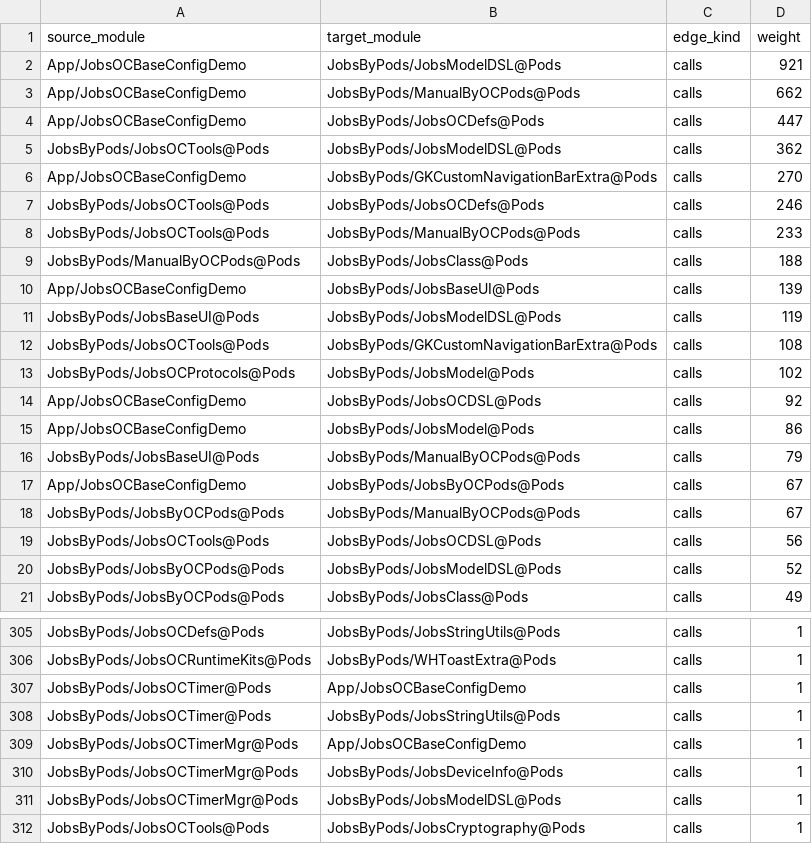
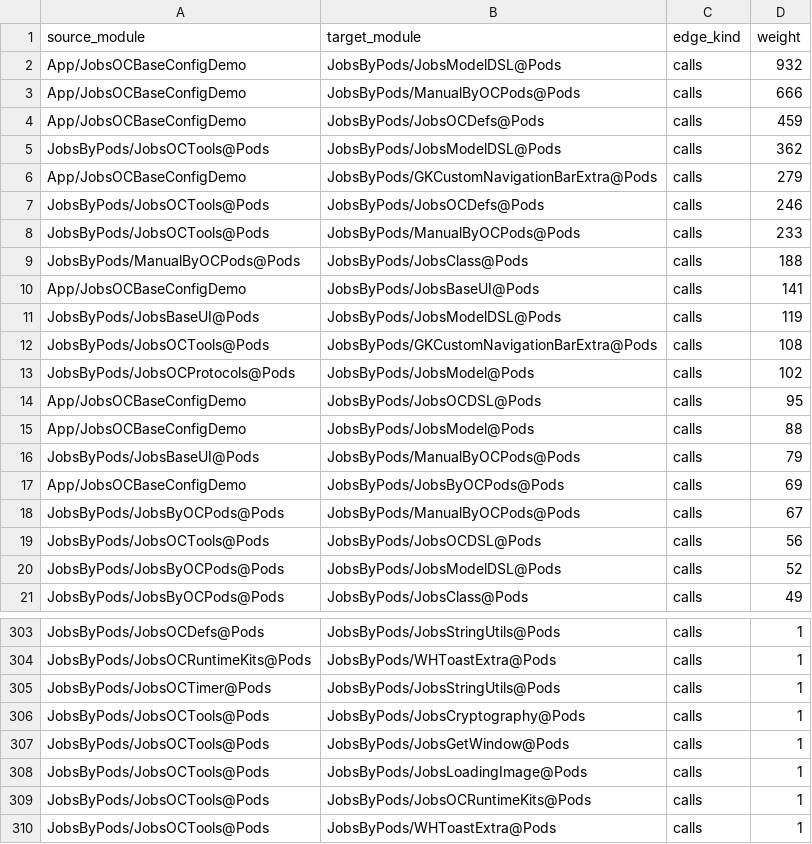
Before and after one commit to JobsKits/JobsOCBaseConfigDemo, a TSV file: .codegraph/codegraph.md/edges/module-coupling.tsv, drawn as a sheet; only a part is shown, gaps mark what is left out; the shorter side is filled out with more unchanged rows; the diff covers the shown part only.

```diff
--- a/.codegraph/codegraph.md/edges/module-coupling.tsv
+++ b/.codegraph/codegraph.md/edges/module-coupling.tsv
@@ -1,7 +1,7 @@
 source_module	target_module	edge_kind	weight
-App/JobsOCBaseConfigDemo	JobsByPods/JobsModelDSL@Pods	calls	921
-App/JobsOCBaseConfigDemo	JobsByPods/ManualByOCPods@Pods	calls	662
-App/JobsOCBaseConfigDemo	JobsByPods/JobsOCDefs@Pods	calls	447
+App/JobsOCBaseConfigDemo	JobsByPods/JobsModelDSL@Pods	calls	932
+App/JobsOCBaseConfigDemo	JobsByPods/ManualByOCPods@Pods	calls	666
+App/JobsOCBaseConfigDemo	JobsByPods/JobsOCDefs@Pods	calls	459
 JobsByPods/JobsOCTools@Pods	JobsByPods/JobsModelDSL@Pods	calls	362
-App/JobsOCBaseConfigDemo	JobsByPods/GKCustomNavigationBarExtra@Pods	calls	270
+App/JobsOCBaseConfigDemo	JobsByPods/GKCustomNavigationBarExtra@Pods	calls	279
 JobsByPods/JobsOCTools@Pods	JobsByPods/JobsOCDefs@Pods	calls	246
@@ -9,3 +9,3 @@ JobsByPods/JobsOCTools@Pods	JobsByPods/ManualByOCPods@Pods	calls	233
 JobsByPods/ManualByOCPods@Pods	JobsByPods/JobsClass@Pods	calls	188
-App/JobsOCBaseConfigDemo	JobsByPods/JobsBaseUI@Pods	calls	139
+App/JobsOCBaseConfigDemo	JobsByPods/JobsBaseUI@Pods	calls	141
 JobsByPods/JobsBaseUI@Pods	JobsByPods/JobsModelDSL@Pods	calls	119
@@ -13,6 +13,6 @@ JobsByPods/JobsOCTools@Pods	JobsByPods/GKCustomNavigationBarExtra@Pods	calls	108
 JobsByPods/JobsOCProtocols@Pods	JobsByPods/JobsModel@Pods	calls	102
-App/JobsOCBaseConfigDemo	JobsByPods/JobsOCDSL@Pods	calls	92
-App/JobsOCBaseConfigDemo	JobsByPods/JobsModel@Pods	calls	86
+App/JobsOCBaseConfigDemo	JobsByPods/JobsOCDSL@Pods	calls	95
+App/JobsOCBaseConfigDemo	JobsByPods/JobsModel@Pods	calls	88
 JobsByPods/JobsBaseUI@Pods	JobsByPods/ManualByOCPods@Pods	calls	79
-App/JobsOCBaseConfigDemo	JobsByPods/JobsByOCPods@Pods	calls	67
+App/JobsOCBaseConfigDemo	JobsByPods/JobsByOCPods@Pods	calls	69
 JobsByPods/JobsByOCPods@Pods	JobsByPods/ManualByOCPods@Pods	calls	67
@@ -306,7 +304,3 @@ JobsByPods/JobsOCDefs@Pods	JobsByPods/JobsStringUtils@Pods	calls	1
 JobsByPods/JobsOCRuntimeKits@Pods	JobsByPods/WHToastExtra@Pods	calls	1
-JobsByPods/JobsOCTimer@Pods	App/JobsOCBaseConfigDemo	calls	1
 JobsByPods/JobsOCTimer@Pods	JobsByPods/JobsStringUtils@Pods	calls	1
-JobsByPods/JobsOCTimerMgr@Pods	App/JobsOCBaseConfigDemo	calls	1
-JobsByPods/JobsOCTimerMgr@Pods	JobsByPods/JobsDeviceInfo@Pods	calls	1
-JobsByPods/JobsOCTimerMgr@Pods	JobsByPods/JobsModelDSL@Pods	calls	1
 JobsByPods/JobsOCTools@Pods	JobsByPods/JobsCryptography@Pods	calls	1
```
Also changed, not shown: 5 added rows and 7 removed rows elsewhere in this file, .codegraph/codegraph.md/edges/top-inbound-symbols.tsv, 35 other files.
